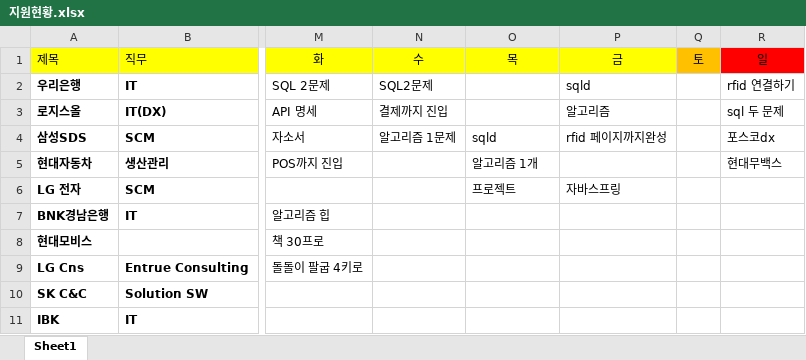
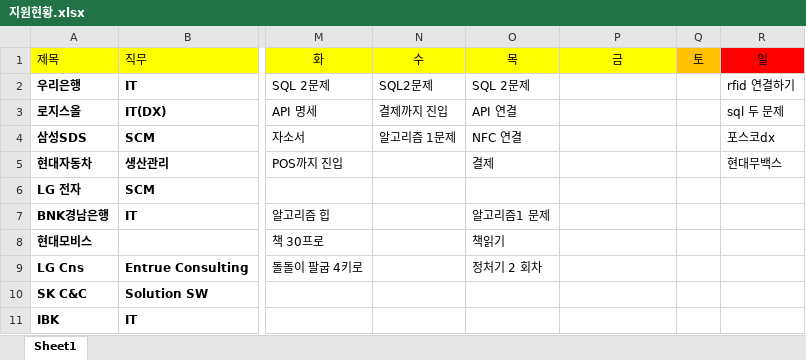
Before and after one commit to yuseok01/itgorae, an Excel workbook: 지원현황.xlsx, sheet Sheet1, drawn as a sheet; only a part is shown, gaps mark what is left out; values as stored, in another font and other column widths than the file's, no borders; the diff names each change by its address in the sheet, - before the commit and + after, or states it on an @@ line.

Commit message:
0926

```diff
--- a/지원현황.xlsx (sheet Sheet1)
+++ b/지원현황.xlsx (sheet Sheet1)
-O2 (목): (empty)
+O2 (목): SQL 2문제
-P2 (금): sqld
+P2 (금): (empty)
-O3 (목): (empty)
+O3 (목): API 연결
-P3 (금): 알고리즘
+P3 (금): (empty)
-O4 (목): sqld
+O4 (목): NFC 연결
-P4 (금): rfid 페이지까지완성
+P4 (금): (empty)
-O5 (목): 알고리즘 1개
+O5 (목): 결제
-O6 (목): 프로젝트
+O6 (목): (empty)
-P6 (금): 자바스프링
+P6 (금): (empty)
-O7 (목): (empty)
+O7 (목): 알고리즘1 문제
-O8 (목): (empty)
+O8 (목): 책읽기
-O9 (목): (empty)
+O9 (목): 정처기 2 회차
```
